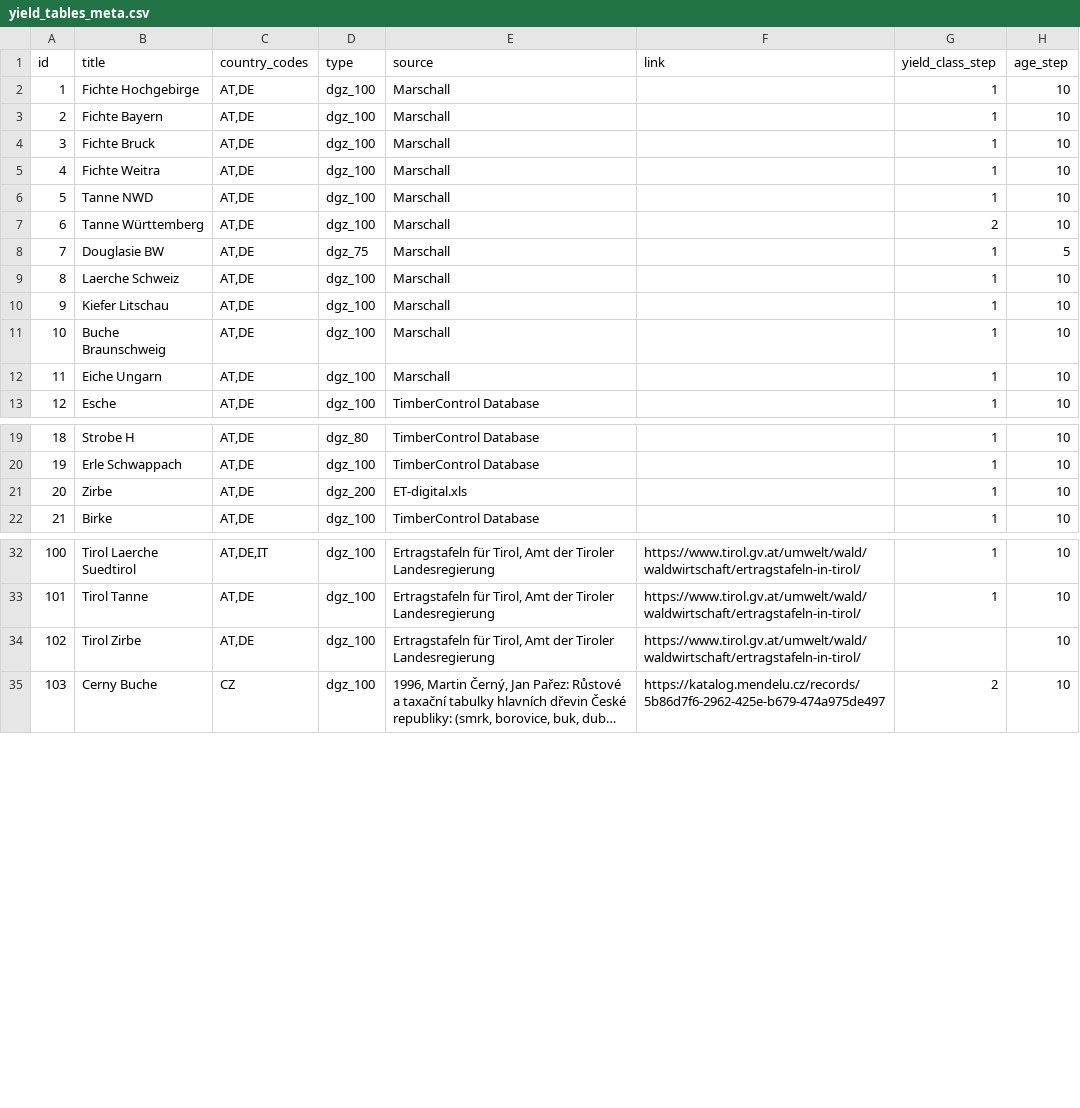
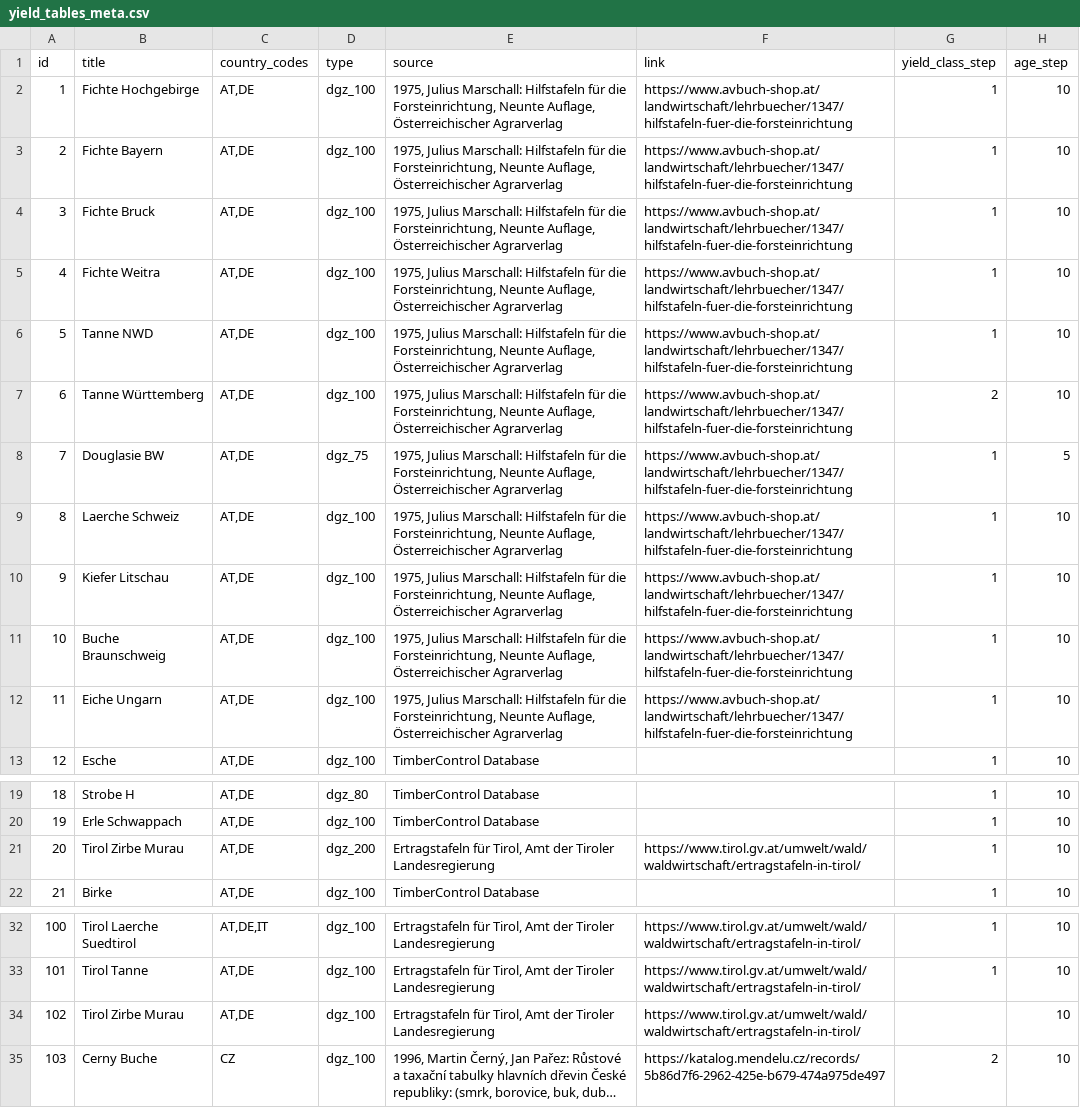
Before and after one commit to treely/openyieldtables, a CSV file: src/openyieldtables/data/yield_tables_meta.csv, drawn as a sheet; only a part is shown, gaps mark what is left out; long unchanged cells end in …; the diff names each change by its address in the sheet, - before the commit and + after, or states it on an @@ line.

Commit message:
feat: Update sources in meta data

```diff
--- a/src/openyieldtables/data/yield_tables_meta.csv
+++ b/src/openyieldtables/data/yield_tables_meta.csv
-E2:E12 (source): Marschall
+E2:E12 (source): 1975, Julius Marschall: Hilfstafeln für die Forsteinrichtung, Neunte Auflage, Österreichischer Agrarverlag
-F2:F12 (link): (empty)
+F2:F12 (link): https://www.avbuch-shop.at/landwirtschaft/lehrbuecher/1347/hilfstafeln-fuer-die-forsteinrichtung
-B21 (title): Zirbe
+B21 (title): Tirol Zirbe Murau
-E21 (source): ET-digital.xls
+E21 (source): Ertragstafeln für Tirol, Amt der Tiroler Landesregierung
-F21 (link): (empty)
+F21 (link): https://www.tirol.gv.at/umwelt/wald/waldwirtschaft/ertragstafeln-in-tirol/
-B34 (title): Tirol Zirbe
+B34 (title): Tirol Zirbe Murau
```
Also changed, not shown: 2 other files.
